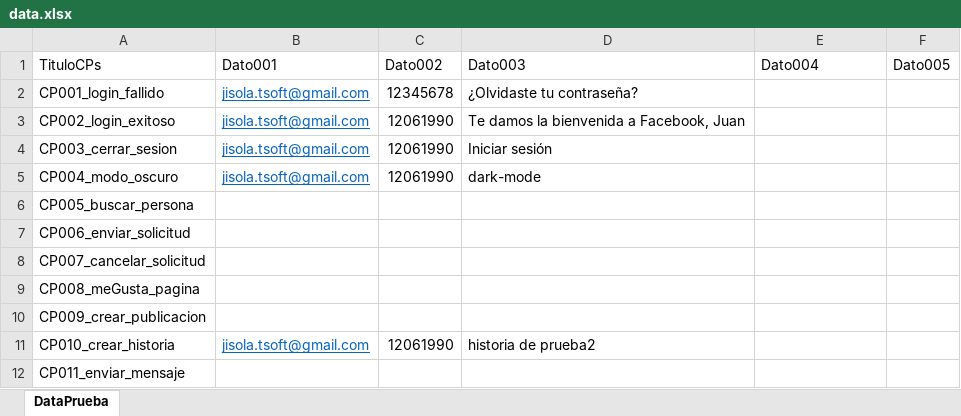
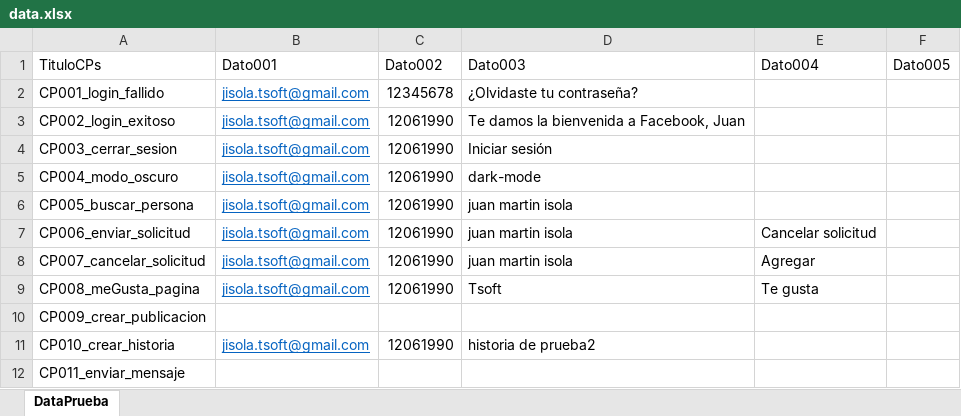
Before and after one commit to hernanheit/RepasoCurso, an Excel workbook: src/main/resources/Data/data.xlsx, sheet DataPrueba, drawn as a sheet; values as stored, in another font and other column widths than the file's, no borders; the diff names each change by its address in the sheet, - before the commit and + after, or states it on an @@ line.

```diff
--- a/src/main/resources/Data/data.xlsx (sheet DataPrueba)
+++ b/src/main/resources/Data/data.xlsx (sheet DataPrueba)
-B6:B9 (Dato001): (empty)
+B6:B9 (Dato001): jisola.tsoft@gmail.com
-C6:C9 (Dato002): (empty)
+C6:C9 (Dato002): 12061990
-D6:D8 (Dato003): (empty)
+D6:D8 (Dato003): juan martin isola
-E7 (Dato004): (empty)
+E7 (Dato004): Cancelar solicitud
-E8 (Dato004): (empty)
+E8 (Dato004): Agregar
-D9 (Dato003): (empty)
+D9 (Dato003): Tsoft
-E9 (Dato004): (empty)
+E9 (Dato004): Te gusta
```
Also changed, not shown: target/classes/Data/data.xlsx, 3 other files.
